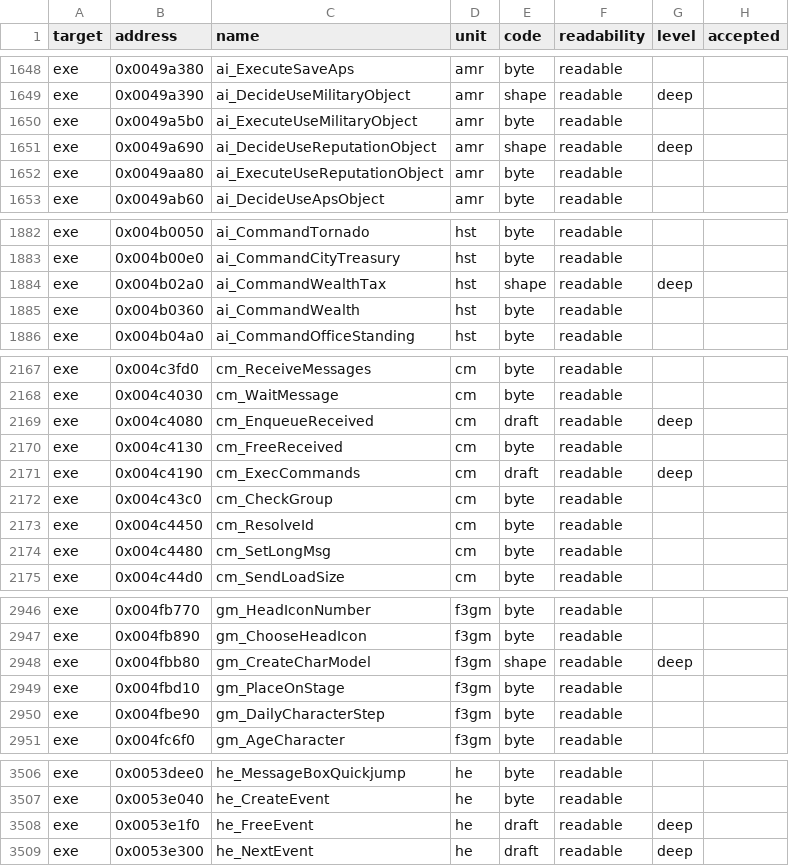
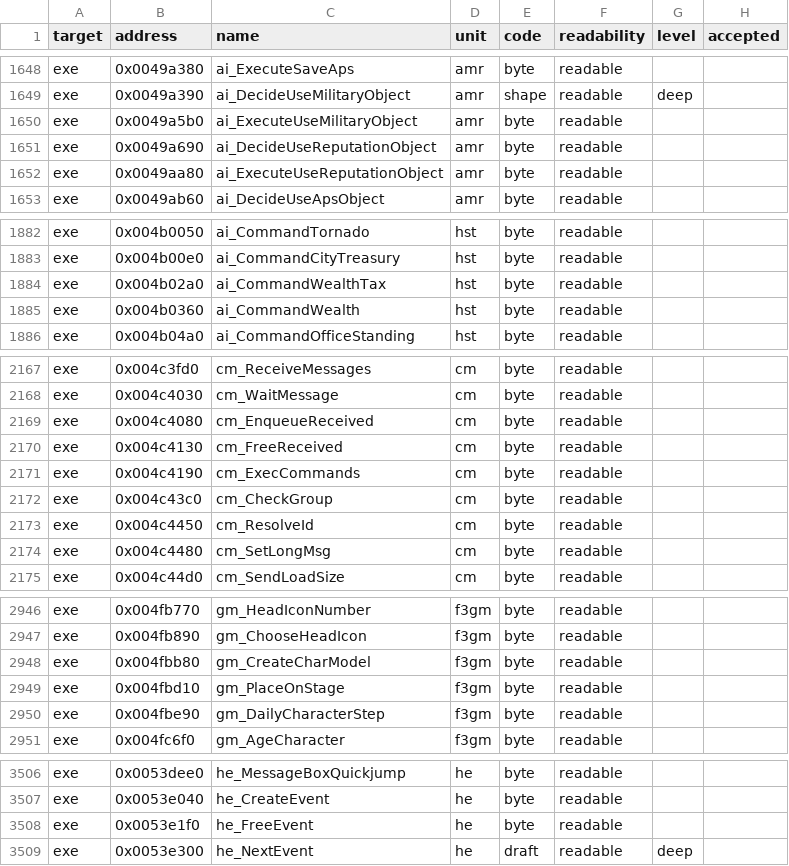
Before and after one commit to andre-tebart/gildegold, a TSV file: ledger/grades.tsv, drawn as a sheet; only a part is shown, gaps mark what is left out; the diff covers the shown part only.

```diff
--- a/ledger/grades.tsv
+++ b/ledger/grades.tsv
@@ -1650,3 +1650,3 @@ exe	0x0049a390	ai_DecideUseMilitaryObject	amr	shape	readable	deep
 exe	0x0049a5b0	ai_ExecuteUseMilitaryObject	amr	byte	readable		
-exe	0x0049a690	ai_DecideUseReputationObject	amr	shape	readable	deep	
+exe	0x0049a690	ai_DecideUseReputationObject	amr	byte	readable		
 exe	0x0049aa80	ai_ExecuteUseReputationObject	amr	byte	readable		
@@ -1883,3 +1883,3 @@ exe	0x004b0050	ai_CommandTornado	hst	byte	readable
 exe	0x004b00e0	ai_CommandCityTreasury	hst	byte	readable		
-exe	0x004b02a0	ai_CommandWealthTax	hst	shape	readable	deep	
+exe	0x004b02a0	ai_CommandWealthTax	hst	byte	readable		
 exe	0x004b0360	ai_CommandWealth	hst	byte	readable		
@@ -2168,5 +2168,5 @@ exe	0x004c3fd0	cm_ReceiveMessages	cm	byte	readable
 exe	0x004c4030	cm_WaitMessage	cm	byte	readable		
-exe	0x004c4080	cm_EnqueueReceived	cm	draft	readable	deep	
+exe	0x004c4080	cm_EnqueueReceived	cm	byte	readable		
 exe	0x004c4130	cm_FreeReceived	cm	byte	readable		
-exe	0x004c4190	cm_ExecCommands	cm	draft	readable	deep	
+exe	0x004c4190	cm_ExecCommands	cm	byte	readable		
 exe	0x004c43c0	cm_CheckGroup	cm	byte	readable		
@@ -2947,3 +2947,3 @@ exe	0x004fb770	gm_HeadIconNumber	f3gm	byte	readable
 exe	0x004fb890	gm_ChooseHeadIcon	f3gm	byte	readable		
-exe	0x004fbb80	gm_CreateCharModel	f3gm	shape	readable	deep	
+exe	0x004fbb80	gm_CreateCharModel	f3gm	byte	readable		
 exe	0x004fbd10	gm_PlaceOnStage	f3gm	byte	readable		
@@ -3507,3 +3507,3 @@ exe	0x0053dee0	he_MessageBoxQuickjump	he	byte	readable
 exe	0x0053e040	he_CreateEvent	he	byte	readable		
-exe	0x0053e1f0	he_FreeEvent	he	draft	readable	deep	
+exe	0x0053e1f0	he_FreeEvent	he	byte	readable		
 exe	0x0053e300	he_NextEvent	he	draft	readable	deep	
```
Also changed, not shown: 5 edited cells elsewhere in this file.
